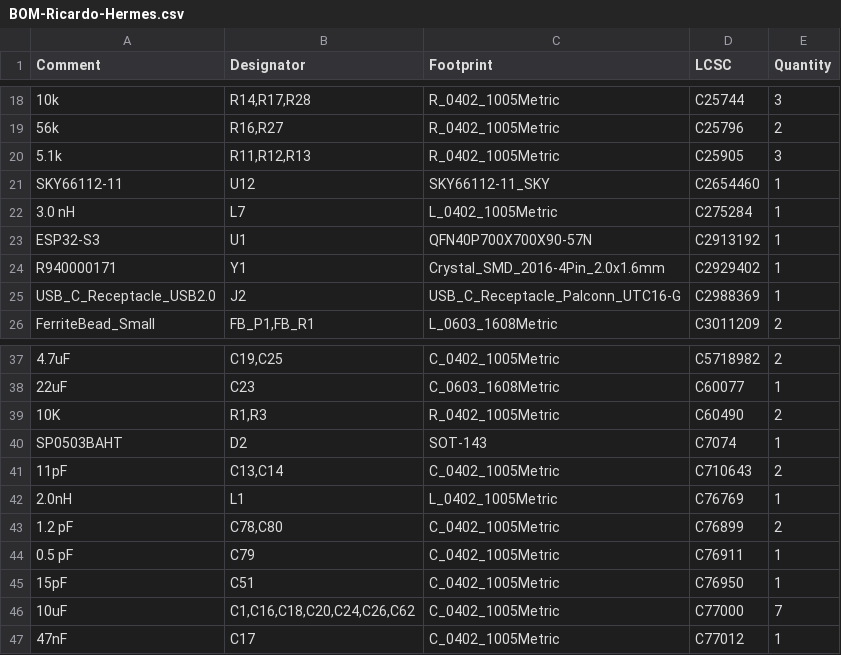
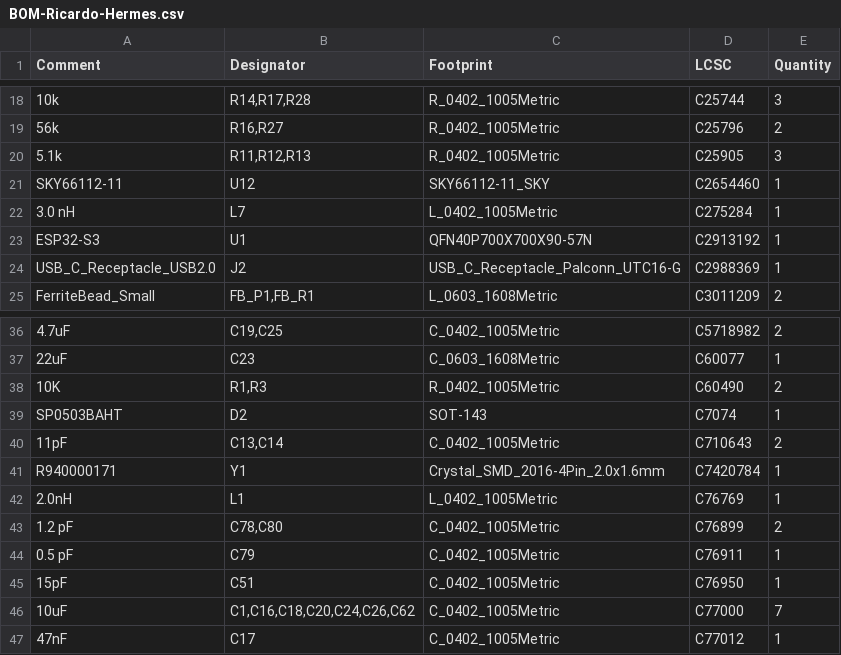
Before and after one commit to icl-rocketry/Ricardo-Hermes, a CSV file: jlcpcb/production_files/BOM-Ricardo-Hermes.csv, drawn as a sheet; only a part is shown, gaps mark what is left out; removed rows and columns are numbered as before the commit, all else as after; the diff names each change by its address in the sheet, - before the commit and + after, or states it on an @@ line.

```diff
--- a/jlcpcb/production_files/BOM-Ricardo-Hermes.csv
+++ b/jlcpcb/production_files/BOM-Ricardo-Hermes.csv
-row 24: R940000171 | Y1 | Crystal_SMD_2016-4Pin_2.0x1.6mm | C2929402 | 1
+row 41: R940000171 | Y1 | Crystal_SMD_2016-4Pin_2.0x1.6mm | C7420784 | 1
```
Also changed, not shown: 22 other files.
